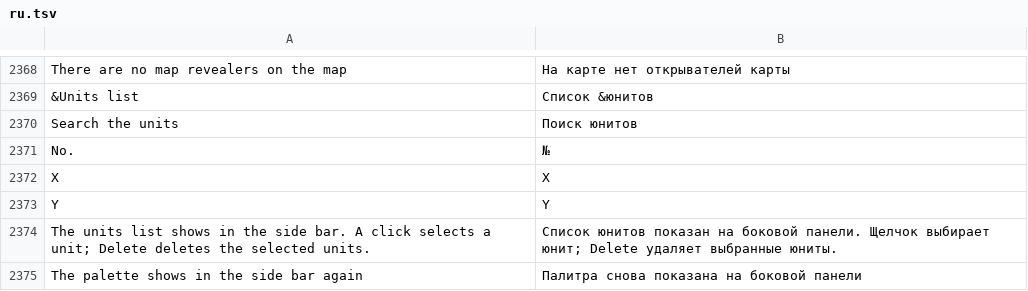
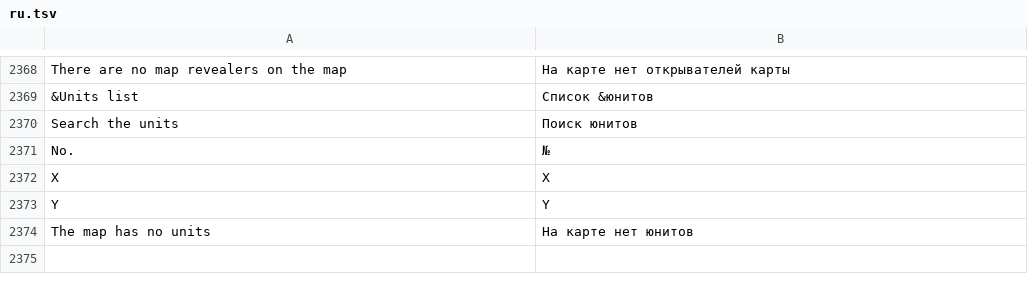
Before and after one commit to stardraft-editor/stardraft, a TSV file: apps/editor/res/lang/ru.tsv, drawn as a sheet; only a part is shown, gaps mark what is left out.

Commit message:
Units list in the Unit properties window: the list of the map's units (number, type, owner, x, y, with a search) in its left column, the unit's properties on the right. A pick shows that unit and centers the view on it; Delete deletes the selected units, and Ctrl+Z and Ctrl+Y undo and redo; the window shows the map again after a change. View > Units list opens the window; the side bar's palette is not replaced. Discord feedback #126

```diff
--- a/apps/editor/res/lang/ru.tsv
+++ b/apps/editor/res/lang/ru.tsv
@@ -2401,3 +2401,2 @@ X	X
 Y	Y
-The units list shows in the side bar. A click selects a unit; Delete deletes the selected units.	Список юнитов показан на боковой панели. Щелчок выбирает юнит; Delete удаляет выбранные юниты.
-The palette shows in the side bar again	Палитра снова показана на боковой панели
+The map has no units	На карте нет юнитов
```
Also changed, not shown: apps/editor/res/lang/es.tsv, apps/editor/res/lang/ko.tsv, 13 other files.
